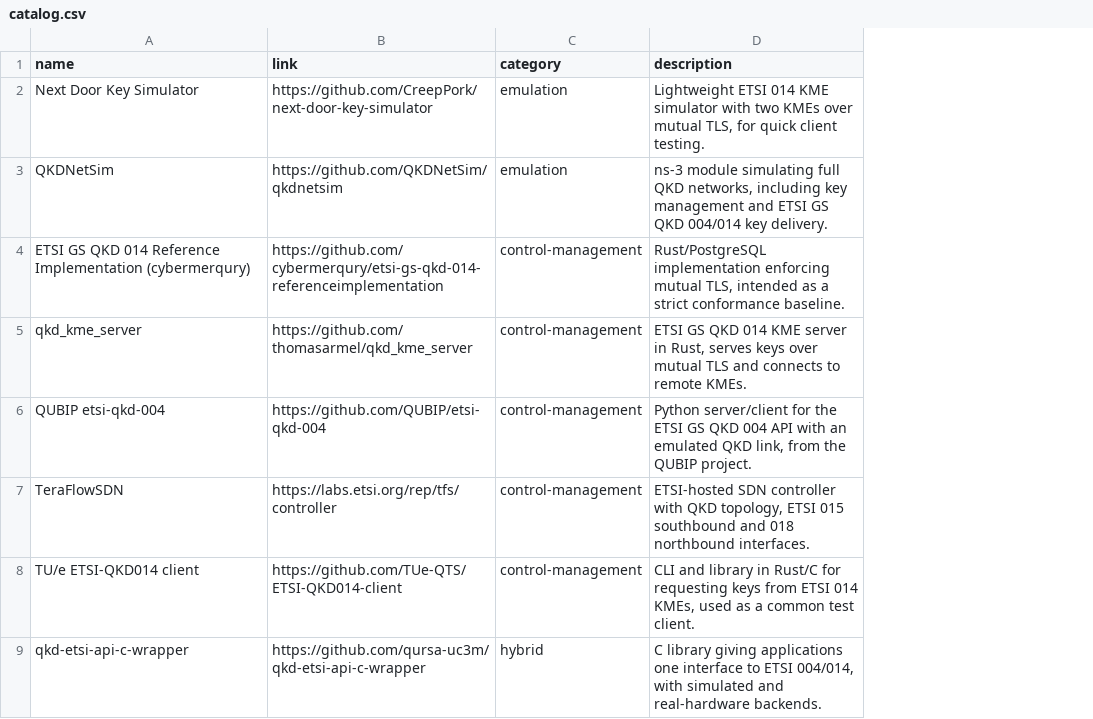
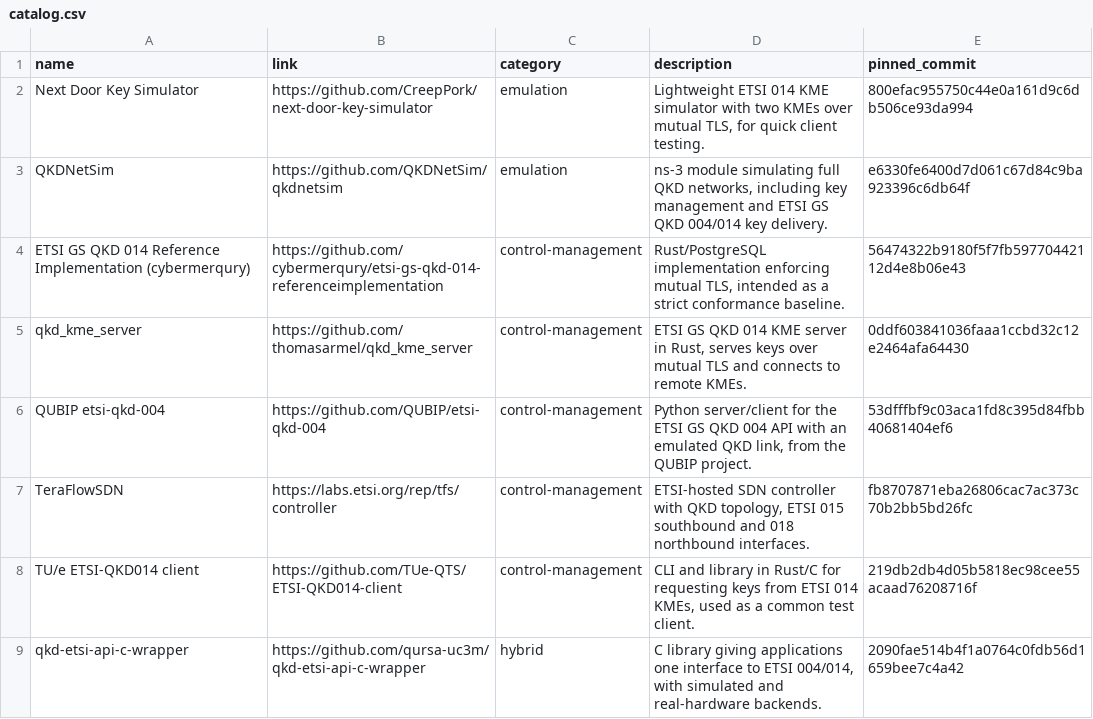
Before and after one commit to swtoskon33/t51-implementation-repository, a CSV file: catalog.csv, drawn as a sheet; the diff names each change by its address in the sheet, - before the commit and + after, or states it on an @@ line.

Commit message:
Pin TeraFlowSDN commit

```diff
--- a/catalog.csv
+++ b/catalog.csv
+column E (pinned_commit), rows 2-9: 800efac955750c44e0a161d9c6db506ce93da994 | e6330fe6400d7d061c67d84c9ba923396c6db64f | 56474322b9180f5f7fb59770442112d4e8b06e43 | 0ddf603841036faaa1ccbd32c12e2464afa64430 | 53dfffbf9c03aca1fd8c395d84fbb40681404ef6 | fb8707871eba26806cac7ac373c70b2bb5bd26fc | 219db2db4d05b5818ec98cee55acaad76208716f | 2090fae514b4f1a0764c0fdb56d1659bee7c4a42
```
Also changed, not shown: 1 other file.
